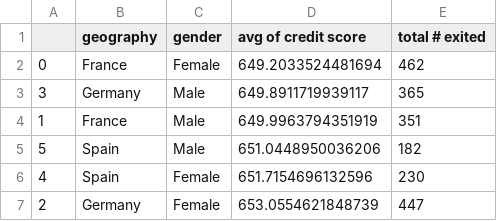
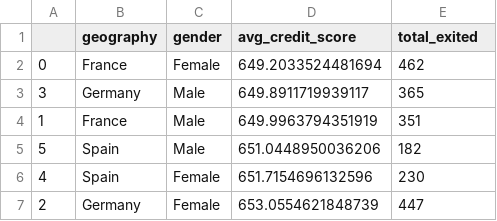
Before and after one commit to dogukannulu/csv_extract_airflow_docker, a CSV file: df_creditscore.csv, drawn as a sheet.

Commit message:
tiny csv change

```diff
--- a/df_creditscore.csv
+++ b/df_creditscore.csv
@@ -1,2 +1,2 @@
-,geography,gender,avg of credit score,total # exited
+,geography,gender,avg_credit_score,total_exited
 0,France,Female,649.2033524481694,462
```
